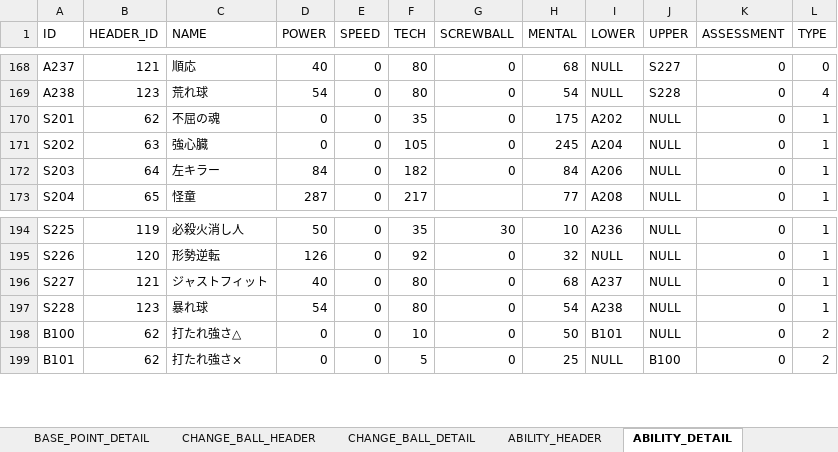
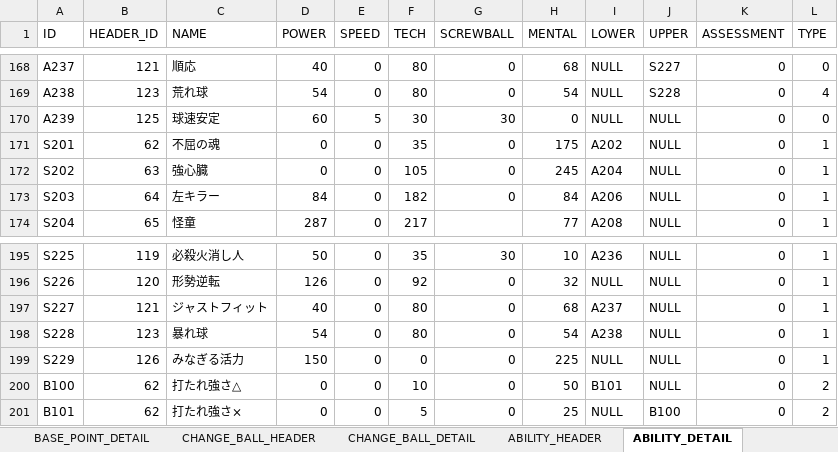
Before and after one commit to hitsujimeeee/stdwool, an Excel workbook: products/pawapro/data/一覧.xlsm, sheet ABILITY_DETAIL, drawn as a sheet; only a part is shown, gaps mark what is left out; values as stored, in another font and other column widths than the file's, no borders; charts and pictures not drawn; the diff names each change by its address in the sheet, - before the commit and + after, or states it on an @@ line.

Commit message:
特能「球速安定」、「みなぎる活力」追加

```diff
--- a/products/pawapro/data/一覧.xlsm (sheet ABILITY_DETAIL)
+++ b/products/pawapro/data/一覧.xlsm (sheet ABILITY_DETAIL)
+row 170: A239 | 125 | 球速安定 | 60 | 5 | 30 | 30 | 0 | NULL | NULL | 0 | 0
+row 199: S229 | 126 | みなぎる活力 | 150 | 0 | 0 | 0 | 225 | NULL | NULL | 0 | 1
```
Also changed, not shown: sheet ABILITY_HEADER, formulas that keep their value, 5 other files.
